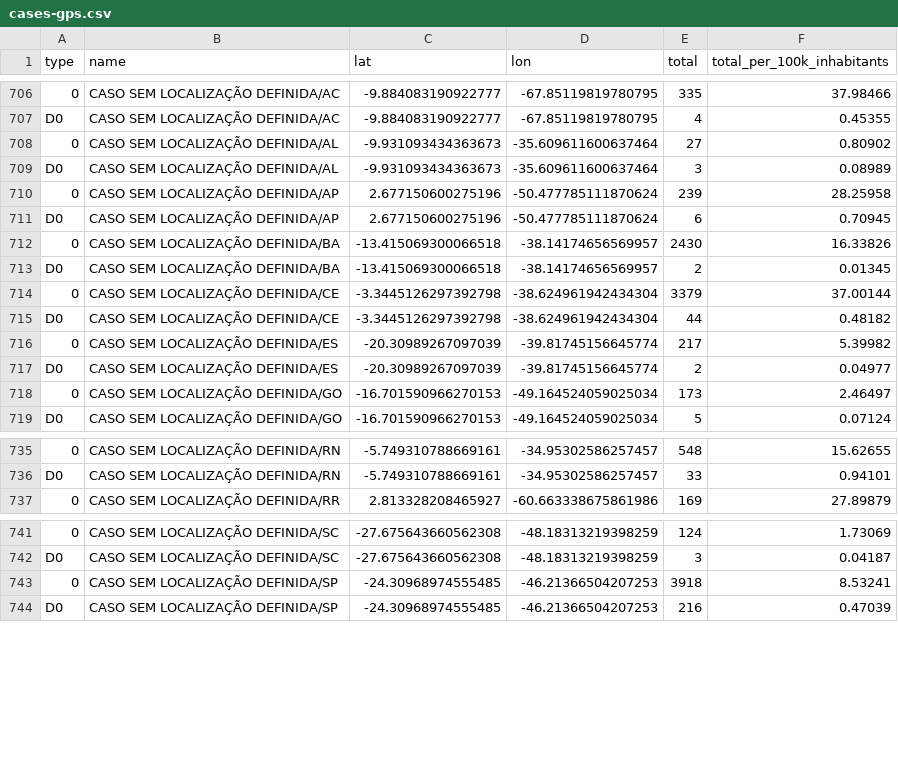
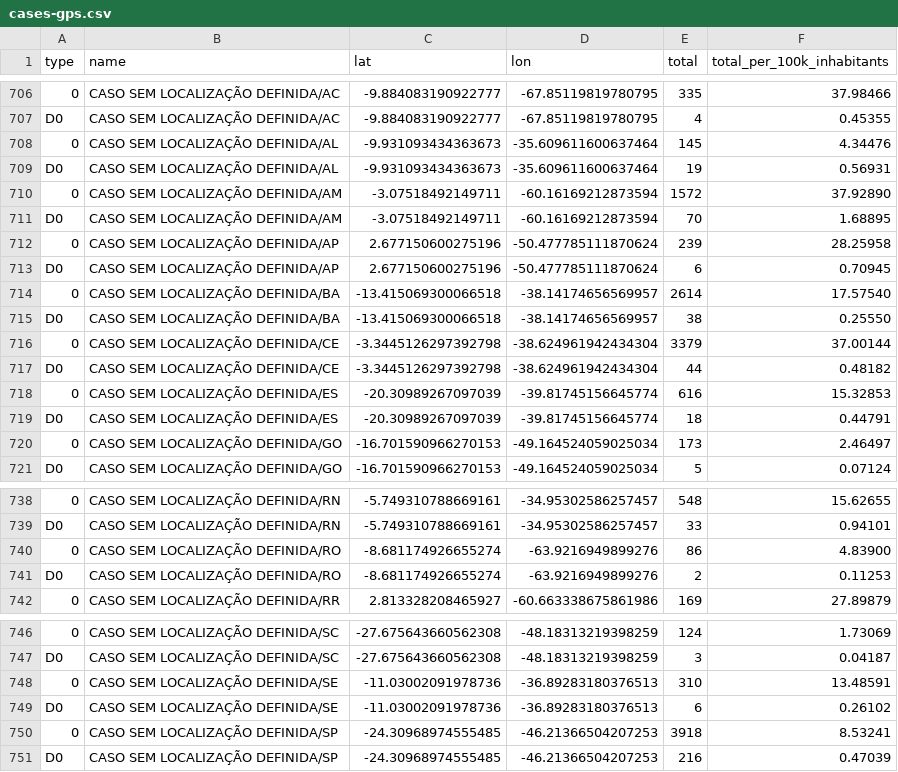
Before and after one commit to vdilego/covid19br, a CSV file: cases-gps.csv, drawn as a sheet; only a part is shown, gaps mark what is left out; addresses are those after the commit; the diff covers the shown part only; the diff names each change by its address in the sheet, - before the commit and + after, or states it on an @@ line.

```diff
--- a/cases-gps.csv
+++ b/cases-gps.csv
-E708 (total): 27
+E708 (total): 145
-F708 (total_per_100k_inhabitants): 0.80902
+F708 (total_per_100k_inhabitants): 4.34476
-E709 (total): 3
+E709 (total): 19
-F709 (total_per_100k_inhabitants): 0.08989
+F709 (total_per_100k_inhabitants): 0.56931
+row 710: 0 | CASO SEM LOCALIZAÇÃO DEFINIDA/AM | -3.07518492149711 | -60.16169212873594 | 1572 | 37.92890
+row 711: D0 | CASO SEM LOCALIZAÇÃO DEFINIDA/AM | -3.07518492149711 | -60.16169212873594 | 70 | 1.68895
-E714 (total): 2430
+E714 (total): 2614
-F714 (total_per_100k_inhabitants): 16.33826
+F714 (total_per_100k_inhabitants): 17.57540
-E715 (total): 2
+E715 (total): 38
-F715 (total_per_100k_inhabitants): 0.01345
+F715 (total_per_100k_inhabitants): 0.25550
-E718 (total): 217
+E718 (total): 616
-F718 (total_per_100k_inhabitants): 5.39982
+F718 (total_per_100k_inhabitants): 15.32853
-E719 (total): 2
+E719 (total): 18
-F719 (total_per_100k_inhabitants): 0.04977
+F719 (total_per_100k_inhabitants): 0.44791
+row 740: 0 | CASO SEM LOCALIZAÇÃO DEFINIDA/RO | -8.681174926655274 | -63.9216949899276 | 86 | 4.83900
+row 741: D0 | CASO SEM LOCALIZAÇÃO DEFINIDA/RO | -8.681174926655274 | -63.9216949899276 | 2 | 0.11253
+row 748: 0 | CASO SEM LOCALIZAÇÃO DEFINIDA/SE | -11.03002091978736 | -36.89283180376513 | 310 | 13.48591
+row 749: D0 | CASO SEM LOCALIZAÇÃO DEFINIDA/SE | -11.03002091978736 | -36.89283180376513 | 6 | 0.26102
```
Also changed, not shown: 1 added row and 4 edited cells elsewhere in this file, cases-brazil-cities.csv, cases-brazil-states.csv, 3 other files.
